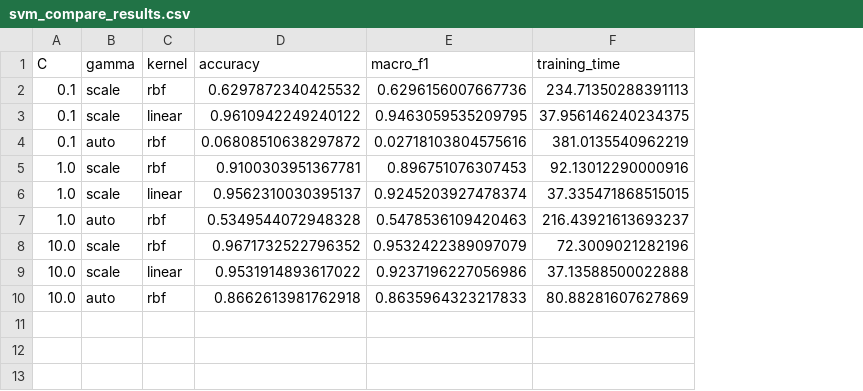
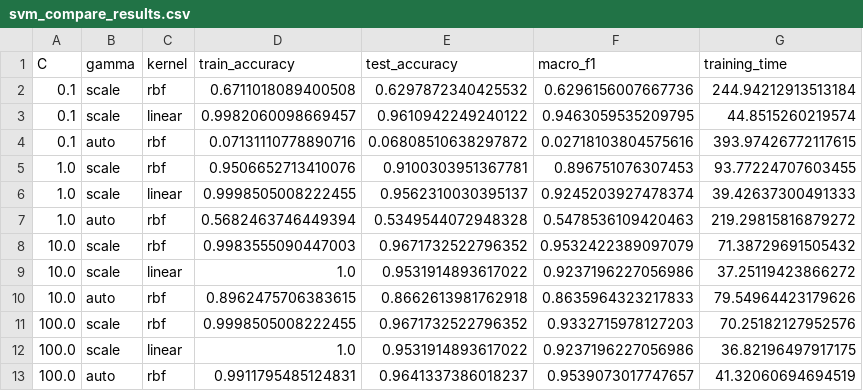
Before and after one commit to MilesDao/Vietnam-traffic-signs-classification, a CSV file: Minh_SVM/svm_compare_results/svm_compare_results.csv, drawn as a sheet; addresses are those after the commit; the diff names each change by its address in the sheet, - before the commit and + after, or states it on an @@ line.

Commit message:
Add final English report and SVM comparison results

```diff
--- a/Minh_SVM/svm_compare_results/svm_compare_results.csv
+++ b/Minh_SVM/svm_compare_results/svm_compare_results.csv
+column D (train_accuracy), rows 2-10: 0.6711018089400508 | 0.9982060098669457 | 0.07131110778890716 | 0.9506652713410076 | 0.9998505008222455 | 0.5682463746449394 | 0.9983555090447003 | 1.0 | 0.8962475706383615
-E1: accuracy
+E1: test_accuracy
-G2 (training_time): 234.71350288391113
+G2 (training_time): 244.94212913513184
-G3 (training_time): 37.956146240234375
+G3 (training_time): 44.8515260219574
-G4 (training_time): 381.0135540962219
+G4 (training_time): 393.97426772117615
-G5 (training_time): 92.13012290000916
+G5 (training_time): 93.77224707603455
-G6 (training_time): 37.335471868515015
+G6 (training_time): 39.42637300491333
-G7 (training_time): 216.43921613693237
+G7 (training_time): 219.29815816879272
-G8 (training_time): 72.3009021282196
+G8 (training_time): 71.38729691505432
-G9 (training_time): 37.13588500022888
+G9 (training_time): 37.25119423866272
-G10 (training_time): 80.88281607627869
+G10 (training_time): 79.54964423179626
+row 11: 100.0 | scale | rbf | 0.9998505008222455 | 0.9671732522796352 | 0.9332715978127203 | 70.25182127952576
+row 12: 100.0 | scale | linear | 1.0 | 0.9531914893617022 | 0.9237196227056986 | 36.82196497917175
+row 13: 100.0 | auto | rbf | 0.9911795485124831 | 0.9641337386018237 | 0.9539073017747657 | 41.32060694694519
```
Also changed, not shown: 7 other files.
